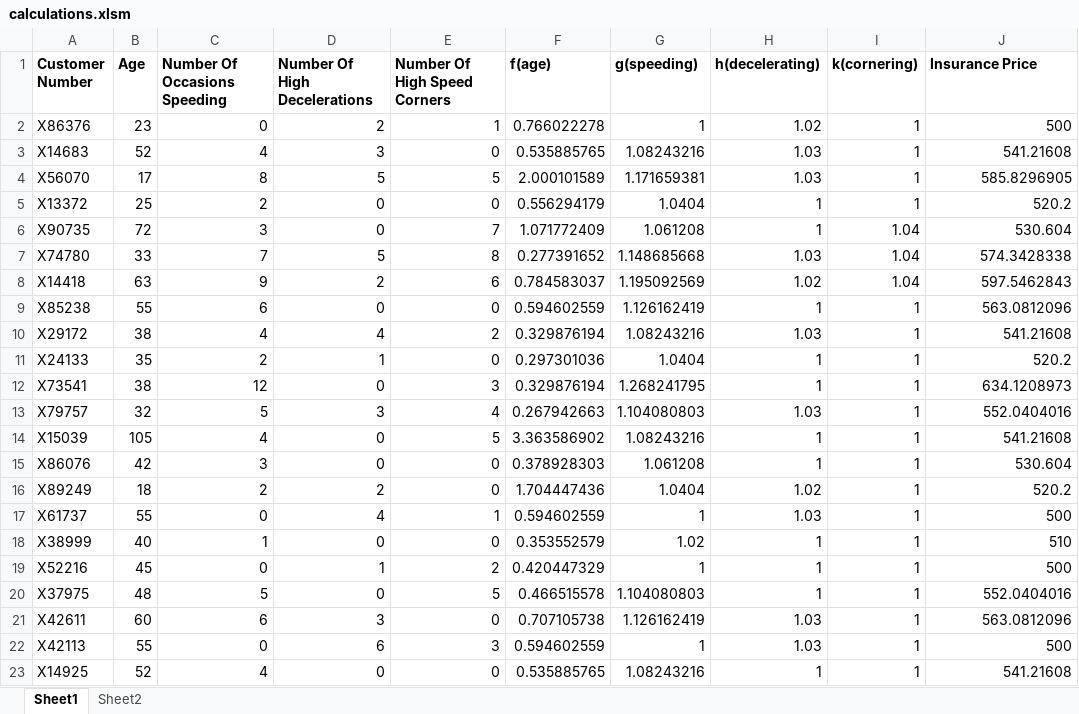
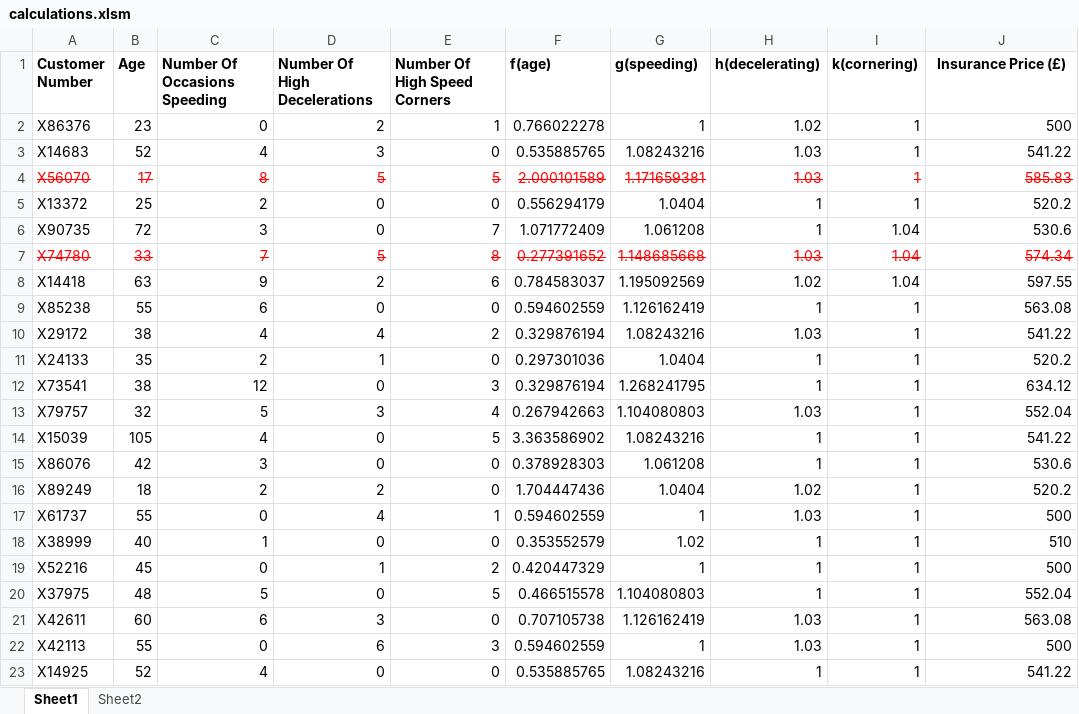
Before and after one commit to stewartyoung/Black_Box_Insurance_Pricing, an Excel workbook: calculations.xlsm, sheet Sheet1, drawn as a sheet; values as stored, in another font and other column widths than the file's, no borders; the diff names each change by its address in the sheet, - before the commit and + after, or states it on an @@ line.

Commit message:
Added risky driver identification

```diff
--- a/calculations.xlsm (sheet Sheet1)
+++ b/calculations.xlsm (sheet Sheet1)
-J1: Insurance Price
+J1: Insurance Price (£)
-J1 alignment: left
+J1 alignment: center
-J3 (Insurance Price (£)): 541.21608
+J3 (Insurance Price (£)): 541.22
@@ A4:J4 strikethrough: off → on, text colour: black → #FF0000 @@
-J4 (Insurance Price (£)): 585.8296905
+J4 (Insurance Price (£)): 585.83
-J6 (Insurance Price (£)): 530.604
+J6 (Insurance Price (£)): 530.6
@@ A7:J7 strikethrough: off → on, text colour: black → #FF0000 @@
-J7 (Insurance Price (£)): 574.3428338
+J7 (Insurance Price (£)): 574.34
-J8 (Insurance Price (£)): 597.5462843
+J8 (Insurance Price (£)): 597.55
-J9 (Insurance Price (£)): 563.0812096
+J9 (Insurance Price (£)): 563.08
-J10 (Insurance Price (£)): 541.21608
+J10 (Insurance Price (£)): 541.22
-J12 (Insurance Price (£)): 634.1208973
+J12 (Insurance Price (£)): 634.12
-J13 (Insurance Price (£)): 552.0404016
+J13 (Insurance Price (£)): 552.04
-J14 (Insurance Price (£)): 541.21608
+J14 (Insurance Price (£)): 541.22
-J15 (Insurance Price (£)): 530.604
+J15 (Insurance Price (£)): 530.6
-J20 (Insurance Price (£)): 552.0404016
+J20 (Insurance Price (£)): 552.04
-J21 (Insurance Price (£)): 563.0812096
+J21 (Insurance Price (£)): 563.08
-J23 (Insurance Price (£)): 541.21608
+J23 (Insurance Price (£)): 541.22
```
